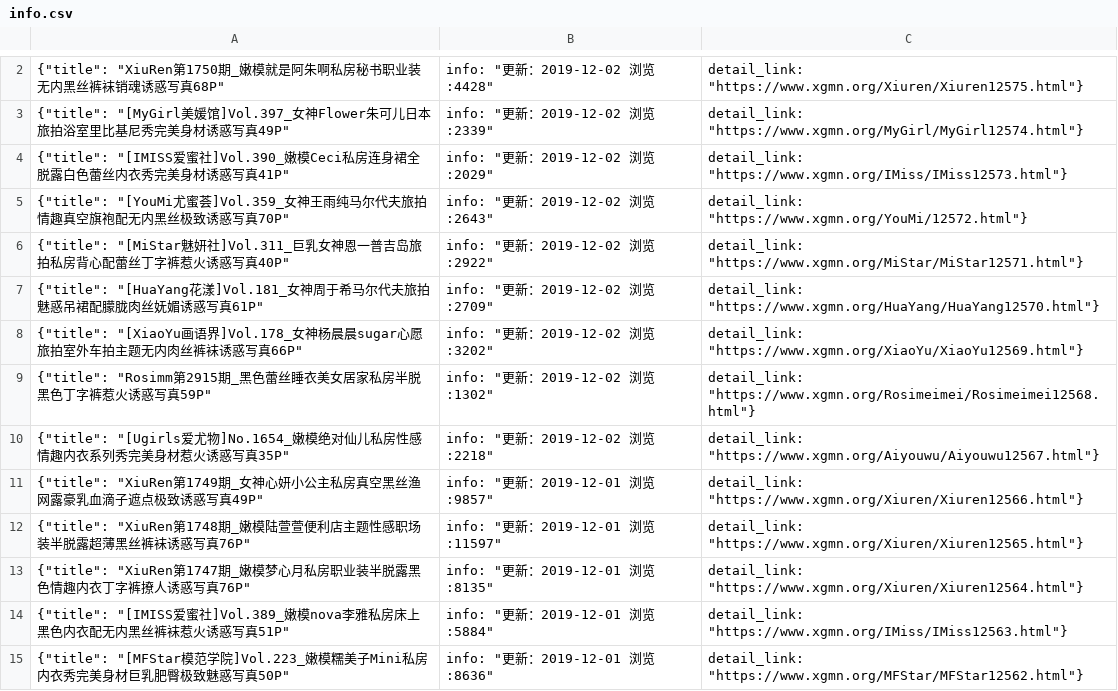
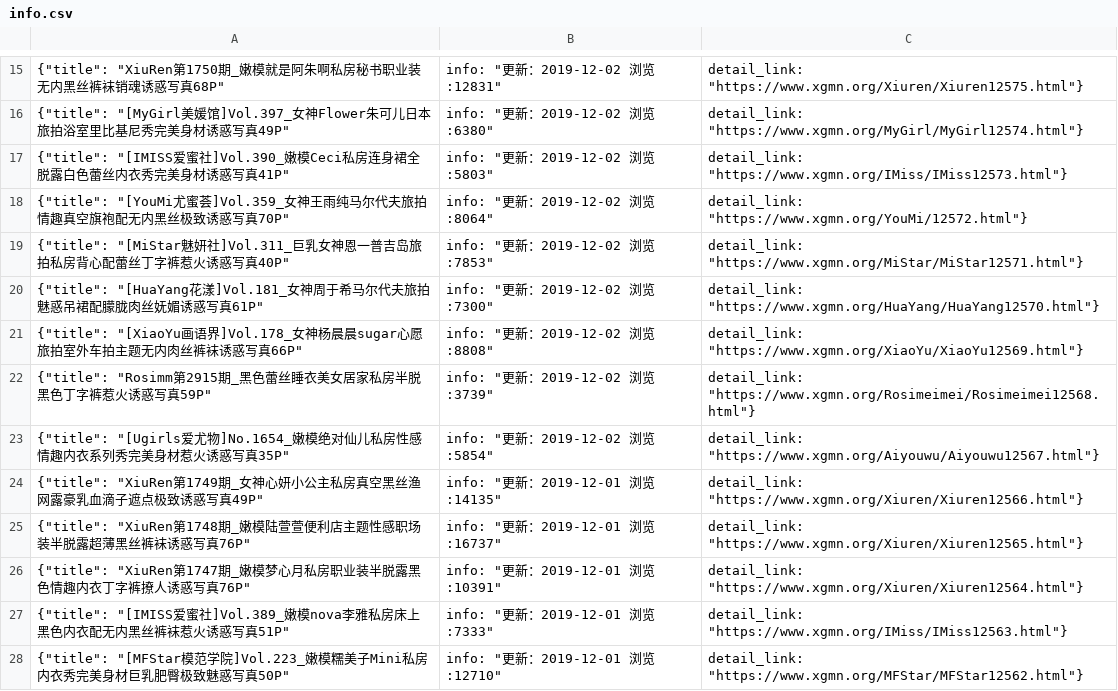
Before and after one commit to weekendsama/spiders, a CSV file: xgmnorg/info.csv, drawn as a sheet; only a part is shown, gaps mark what is left out; the diff covers the shown part only.

```diff
--- a/xgmnorg/info.csv
+++ b/xgmnorg/info.csv
@@ -2,14 +15,14 @@
-{"title": "XiuRen第1750期_嫩模就是阿朱啊私房秘书职业装无内黑丝裤袜销魂诱惑写真68P", "info": "更新：2019-12-02 浏览:4428", "detail_link": "https://www.xgmn.org/Xiuren/Xiuren12575.html"},
-{"title": "[MyGirl美媛馆]Vol.397_女神Flower朱可儿日本旅拍浴室里比基尼秀完美身材诱惑写真49P", "info": "更新：2019-12-02 浏览:2339", "detail_link": "https://www.xgmn.org/MyGirl/MyGirl12574.html"},
-{"title": "[IMISS爱蜜社]Vol.390_嫩模Ceci私房连身裙全脱露白色蕾丝内衣秀完美身材诱惑写真41P", "info": "更新：2019-12-02 浏览:2029", "detail_link": "https://www.xgmn.org/IMiss/IMiss12573.html"},
-{"title": "[YouMi尤蜜荟]Vol.359_女神王雨纯马尔代夫旅拍情趣真空旗袍配无内黑丝极致诱惑写真70P", "info": "更新：2019-12-02 浏览:2643", "detail_link": "https://www.xgmn.org/YouMi/12572.html"},
-{"title": "[MiStar魅妍社]Vol.311_巨乳女神恩一普吉岛旅拍私房背心配蕾丝丁字裤惹火诱惑写真40P", "info": "更新：2019-12-02 浏览:2922", "detail_link": "https://www.xgmn.org/MiStar/MiStar12571.html"},
-{"title": "[HuaYang花漾]Vol.181_女神周于希马尔代夫旅拍魅惑吊裙配朦胧肉丝妩媚诱惑写真61P", "info": "更新：2019-12-02 浏览:2709", "detail_link": "https://www.xgmn.org/HuaYang/HuaYang12570.html"},
-{"title": "[XiaoYu画语界]Vol.178_女神杨晨晨sugar心愿旅拍室外车拍主题无内肉丝裤袜诱惑写真66P", "info": "更新：2019-12-02 浏览:3202", "detail_link": "https://www.xgmn.org/XiaoYu/XiaoYu12569.html"},
-{"title": "Rosimm第2915期_黑色蕾丝睡衣美女居家私房半脱黑色丁字裤惹火诱惑写真59P", "info": "更新：2019-12-02 浏览:1302", "detail_link": "https://www.xgmn.org/Rosimeimei/Rosimeimei12568.html"},
-{"title": "[Ugirls爱尤物]No.1654_嫩模绝对仙儿私房性感情趣内衣系列秀完美身材惹火诱惑写真35P", "info": "更新：2019-12-02 浏览:2218", "detail_link": "https://www.xgmn.org/Aiyouwu/Aiyouwu12567.html"},
-{"title": "XiuRen第1749期_女神心妍小公主私房真空黑丝渔网露豪乳血滴子遮点极致诱惑写真49P", "info": "更新：2019-12-01 浏览:9857", "detail_link": "https://www.xgmn.org/Xiuren/Xiuren12566.html"},
-{"title": "XiuRen第1748期_嫩模陆萱萱便利店主题性感职场装半脱露超薄黑丝裤袜诱惑写真76P", "info": "更新：2019-12-01 浏览:11597", "detail_link": "https://www.xgmn.org/Xiuren/Xiuren12565.html"},
-{"title": "XiuRen第1747期_嫩模梦心月私房职业装半脱露黑色情趣内衣丁字裤撩人诱惑写真76P", "info": "更新：2019-12-01 浏览:8135", "detail_link": "https://www.xgmn.org/Xiuren/Xiuren12564.html"},
-{"title": "[IMISS爱蜜社]Vol.389_嫩模nova李雅私房床上黑色内衣配无内黑丝裤袜惹火诱惑写真51P", "info": "更新：2019-12-01 浏览:5884", "detail_link": "https://www.xgmn.org/IMiss/IMiss12563.html"},
-{"title": "[MFStar模范学院]Vol.223_嫩模糯美子Mini私房内衣秀完美身材巨乳肥臀极致魅惑写真50P", "info": "更新：2019-12-01 浏览:8636", "detail_link": "https://www.xgmn.org/MFStar/MFStar12562.html"},
+{"title": "XiuRen第1750期_嫩模就是阿朱啊私房秘书职业装无内黑丝裤袜销魂诱惑写真68P", "info": "更新：2019-12-02 浏览:12831", "detail_link": "https://www.xgmn.org/Xiuren/Xiuren12575.html"},
+{"title": "[MyGirl美媛馆]Vol.397_女神Flower朱可儿日本旅拍浴室里比基尼秀完美身材诱惑写真49P", "info": "更新：2019-12-02 浏览:6380", "detail_link": "https://www.xgmn.org/MyGirl/MyGirl12574.html"},
+{"title": "[IMISS爱蜜社]Vol.390_嫩模Ceci私房连身裙全脱露白色蕾丝内衣秀完美身材诱惑写真41P", "info": "更新：2019-12-02 浏览:5803", "detail_link": "https://www.xgmn.org/IMiss/IMiss12573.html"},
+{"title": "[YouMi尤蜜荟]Vol.359_女神王雨纯马尔代夫旅拍情趣真空旗袍配无内黑丝极致诱惑写真70P", "info": "更新：2019-12-02 浏览:8064", "detail_link": "https://www.xgmn.org/YouMi/12572.html"},
+{"title": "[MiStar魅妍社]Vol.311_巨乳女神恩一普吉岛旅拍私房背心配蕾丝丁字裤惹火诱惑写真40P", "info": "更新：2019-12-02 浏览:7853", "detail_link": "https://www.xgmn.org/MiStar/MiStar12571.html"},
+{"title": "[HuaYang花漾]Vol.181_女神周于希马尔代夫旅拍魅惑吊裙配朦胧肉丝妩媚诱惑写真61P", "info": "更新：2019-12-02 浏览:7300", "detail_link": "https://www.xgmn.org/HuaYang/HuaYang12570.html"},
+{"title": "[XiaoYu画语界]Vol.178_女神杨晨晨sugar心愿旅拍室外车拍主题无内肉丝裤袜诱惑写真66P", "info": "更新：2019-12-02 浏览:8808", "detail_link": "https://www.xgmn.org/XiaoYu/XiaoYu12569.html"},
+{"title": "Rosimm第2915期_黑色蕾丝睡衣美女居家私房半脱黑色丁字裤惹火诱惑写真59P", "info": "更新：2019-12-02 浏览:3739", "detail_link": "https://www.xgmn.org/Rosimeimei/Rosimeimei12568.html"},
+{"title": "[Ugirls爱尤物]No.1654_嫩模绝对仙儿私房性感情趣内衣系列秀完美身材惹火诱惑写真35P", "info": "更新：2019-12-02 浏览:5854", "detail_link": "https://www.xgmn.org/Aiyouwu/Aiyouwu12567.html"},
+{"title": "XiuRen第1749期_女神心妍小公主私房真空黑丝渔网露豪乳血滴子遮点极致诱惑写真49P", "info": "更新：2019-12-01 浏览:14135", "detail_link": "https://www.xgmn.org/Xiuren/Xiuren12566.html"},
+{"title": "XiuRen第1748期_嫩模陆萱萱便利店主题性感职场装半脱露超薄黑丝裤袜诱惑写真76P", "info": "更新：2019-12-01 浏览:16737", "detail_link": "https://www.xgmn.org/Xiuren/Xiuren12565.html"},
+{"title": "XiuRen第1747期_嫩模梦心月私房职业装半脱露黑色情趣内衣丁字裤撩人诱惑写真76P", "info": "更新：2019-12-01 浏览:10391", "detail_link": "https://www.xgmn.org/Xiuren/Xiuren12564.html"},
+{"title": "[IMISS爱蜜社]Vol.389_嫩模nova李雅私房床上黑色内衣配无内黑丝裤袜惹火诱惑写真51P", "info": "更新：2019-12-01 浏览:7333", "detail_link": "https://www.xgmn.org/IMiss/IMiss12563.html"},
+{"title": "[MFStar模范学院]Vol.223_嫩模糯美子Mini私房内衣秀完美身材巨乳肥臀极致魅惑写真50P", "info": "更新：2019-12-01 浏览:12710", "detail_link": "https://www.xgmn.org/MFStar/MFStar12562.html"},
```
Also changed, not shown: 13 added rows, 13 removed rows and 73 edited cells elsewhere in this file, 1 other file.
